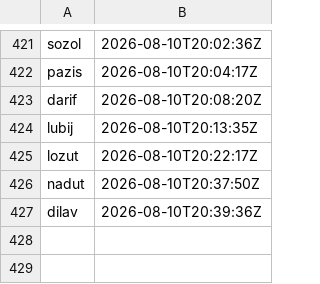
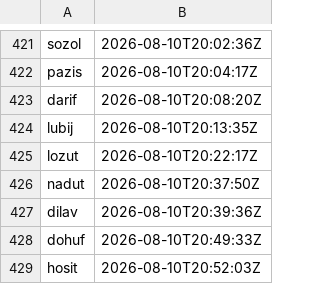
Before and after one commit to ciwg/grid-examples, a TSV file: TODO/handle-namespace.tsv, drawn as a sheet; only a part is shown, gaps mark what is left out.

Commit message:
Document Ex3 verification layers
TODO/handle-namespace.tsv
- Reserve handles for the Ex3 testing-guide TE and DI.

ex3-grid-editor-websocket/README.md
- Link the exercise-local testing guide.

ex3-grid-editor-websocket/TODO/TODO-fozoz-promisegrid-alignment.md
- Record DI-hosit and complete fozoz.4.

ex3-grid-editor-websocket/docs/testing.md
- Document commands, test layers, evidence boundaries, and manual verification status.

ex3-grid-editor-websocket/docs/thought-experiments/TE-dohuf-ex3-testing-guide.md
- Record the testing-guide analysis and resolved decision.

```diff
--- a/TODO/handle-namespace.tsv
+++ b/TODO/handle-namespace.tsv
@@ -427 +427,3 @@ nadut	2026-08-10T20:37:50Z
 dilav	2026-08-10T20:39:36Z
+dohuf	2026-08-10T20:49:33Z
+hosit	2026-08-10T20:52:03Z
```
Also changed, not shown: 4 other files.
